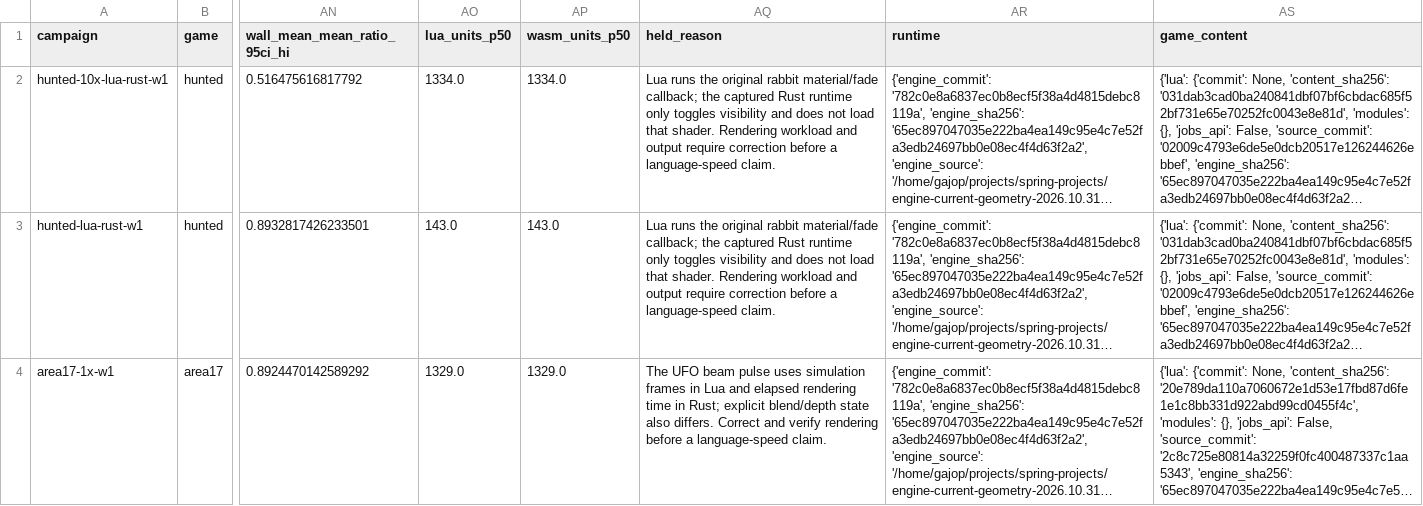
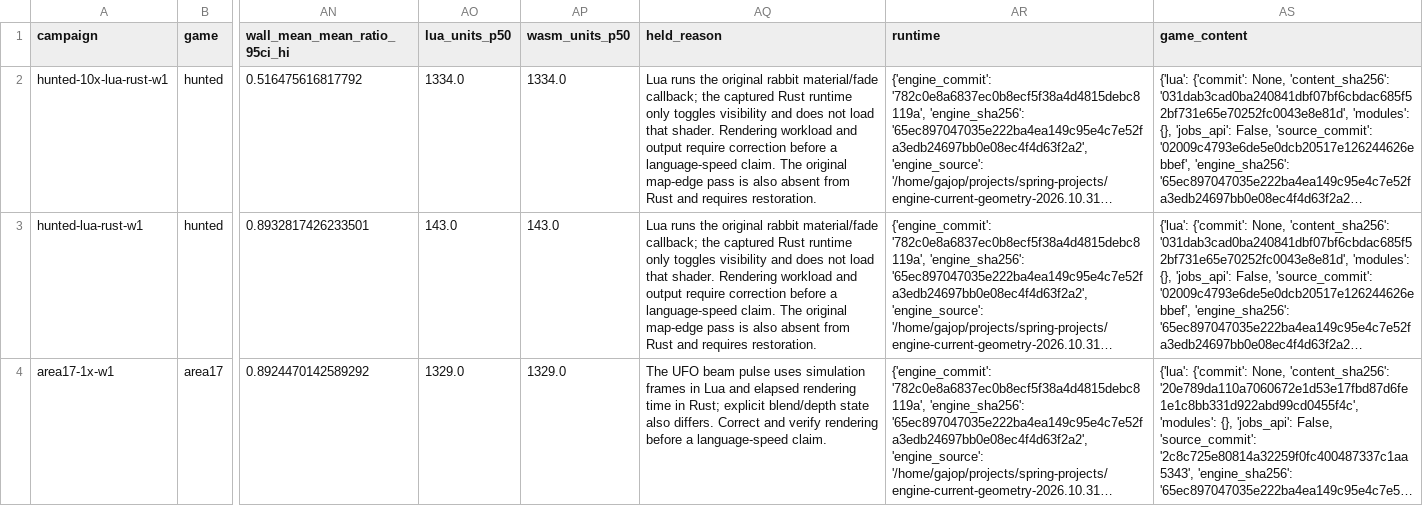
Before and after one commit to gajop/springcabal-dev, a CSV file: docs/benchmarks/2026-10-26/current/language.csv, drawn as a sheet; only a part is shown, gaps mark what is left out; long unchanged cells end in …; the diff covers the shown part only; the diff names each change by its address in the sheet, - before the commit and + after, or states it on an @@ line.

```diff
--- a/docs/benchmarks/2026-10-26/current/language.csv
+++ b/docs/benchmarks/2026-10-26/current/language.csv
-AQ2:AQ3 (held_reason): …language-speed claim.
+AQ2:AQ3 (held_reason): …language-speed claim. The original map-edge pass is also absent from Rust and requires restoration.
```
Also changed, not shown: 2 edited cells elsewhere in this file, 20 other files.
